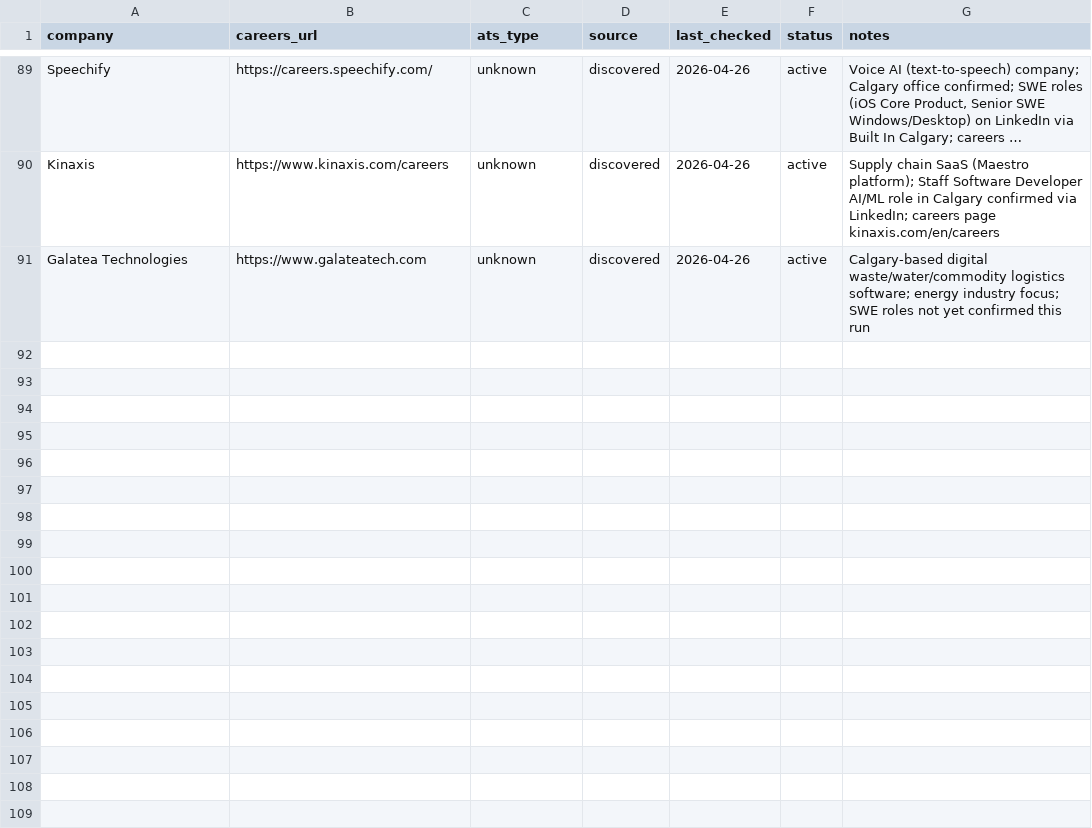
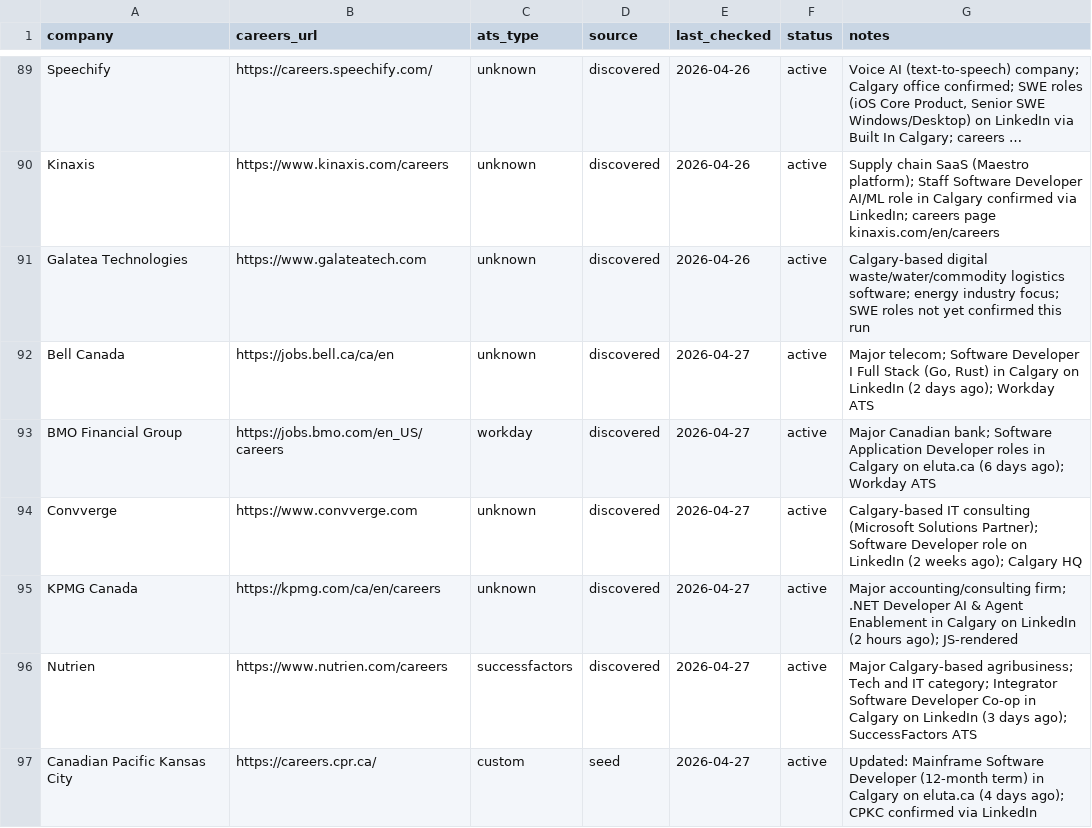
Before and after one commit to opsclawd/career-targets, a CSV file: careers/careers_registry.csv, drawn as a sheet; only a part is shown, gaps mark what is left out; long unchanged cells end in ….

Commit message:
Daily run 2026-04-27: add Bell, BMO, Convverge, KPMG, Nutrien + 6 SWE jobs

```diff
--- a/careers/careers_registry.csv
+++ b/careers/careers_registry.csv
@@ -91 +91,7 @@ Kinaxis,https://www.kinaxis.com/careers,unknown,discovered,2026-04-26,active,"Su
 Galatea Technologies,https://www.galateatech.com,unknown,discovered,2026-04-26,active,"Calgary-based digital waste/water/commodity logistics software; energy industry focus; SWE roles not yet confirmed this run"
+Bell Canada,https://jobs.bell.ca/ca/en,unknown,discovered,2026-04-27,active,"Major telecom; Software Developer I Full Stack (Go, Rust) in Calgary on LinkedIn (2 days ago); Workday ATS"
+BMO Financial Group,https://jobs.bmo.com/en_US/careers,workday,discovered,2026-04-27,active,"Major Canadian bank; Software Application Developer roles in Calgary on eluta.ca (6 days ago); Workday ATS"
+Convverge,https://www.convverge.com,unknown,discovered,2026-04-27,active,"Calgary-based IT consulting (Microsoft Solutions Partner); Software Developer role on LinkedIn (2 weeks ago); Calgary HQ"
+KPMG Canada,https://kpmg.com/ca/en/careers,unknown,discovered,2026-04-27,active,"Major accounting/consulting firm; .NET Developer AI & Agent Enablement in Calgary on LinkedIn (2 hours ago); JS-rendered"
+Nutrien,https://www.nutrien.com/careers,successfactors,discovered,2026-04-27,active,"Major Calgary-based agribusiness; Tech and IT category; Integrator Software Developer Co-op in Calgary on LinkedIn (3 days ago); SuccessFactors ATS"
+Canadian Pacific Kansas City,https://careers.cpr.ca/,custom,seed,2026-04-27,active,"Updated: Mainframe Software Developer (12-month term) in Calgary on eluta.ca (4 days ago); CPKC confirmed via LinkedIn"
```
Also changed, not shown: careers/jobs_registry.csv, 1 other file.
